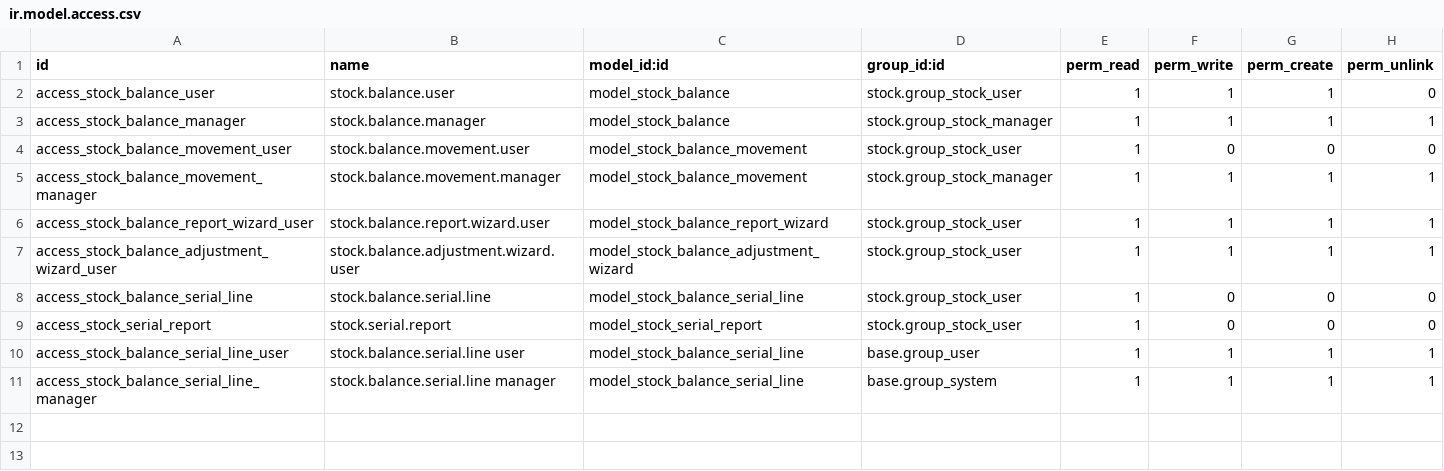
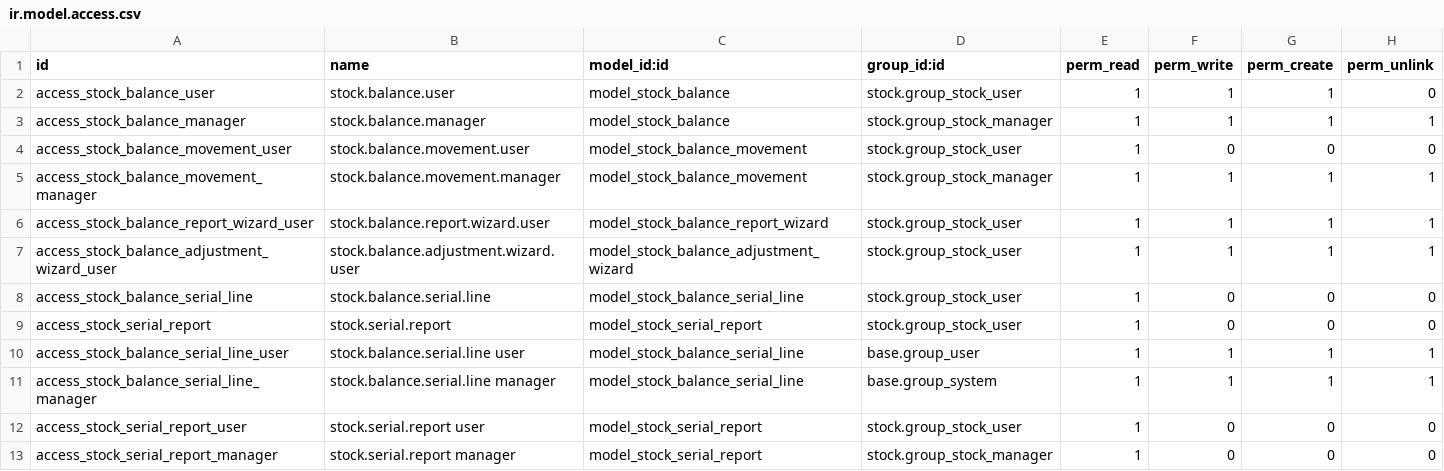
Before and after one commit to grapefruit1302/Columbus_Warehouse, a CSV file: stock_balance_management/security/ir.model.access.csv, drawn as a sheet.

```diff
--- a/stock_balance_management/security/ir.model.access.csv
+++ b/stock_balance_management/security/ir.model.access.csv
@@ -11 +11,3 @@ access_stock_balance_serial_line_user,stock.balance.serial.line user,model_stock
 access_stock_balance_serial_line_manager,stock.balance.serial.line manager,model_stock_balance_serial_line,base.group_system,1,1,1,1
+access_stock_serial_report_user,stock.serial.report user,model_stock_serial_report,stock.group_stock_user,1,0,0,0
+access_stock_serial_report_manager,stock.serial.report manager,model_stock_serial_report,stock.group_stock_manager,1,0,0,0
```
Also changed, not shown: 1 other file.
